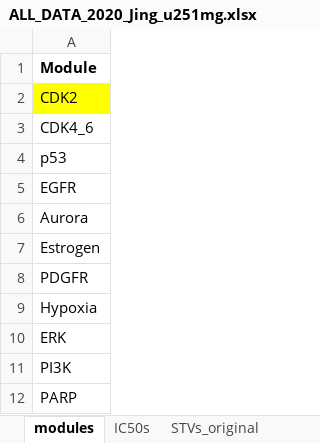
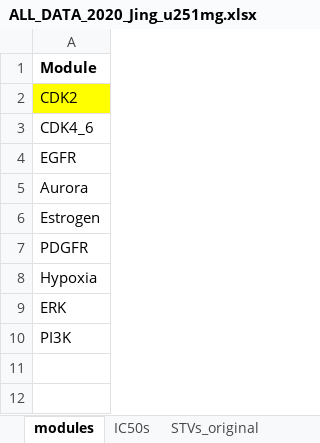
Before and after one commit to jingsday/gbm_Scripts, an Excel workbook: gbm_Scripts_bmra_u251mg/00_outputs_2020_U251MG/ALL_DATA_2020_Jing_u251mg.xlsx, sheet modules, drawn as a sheet; values as stored, in another font and other column widths than the file's, no borders; the diff names each change by its address in the sheet, - before the commit and + after, or states it on an @@ line.

Commit message:
Removed now p53 and parp, still got EGFR and Aurora strange ummmmm

```diff
--- a/gbm_Scripts_bmra_u251mg/00_outputs_2020_U251MG/ALL_DATA_2020_Jing_u251mg.xlsx (sheet modules)
+++ b/gbm_Scripts_bmra_u251mg/00_outputs_2020_U251MG/ALL_DATA_2020_Jing_u251mg.xlsx (sheet modules)
-row 4: p53
-row 12: PARP
```
Also changed, not shown: sheet IC50s, sheet prior_network, 18 other files.
